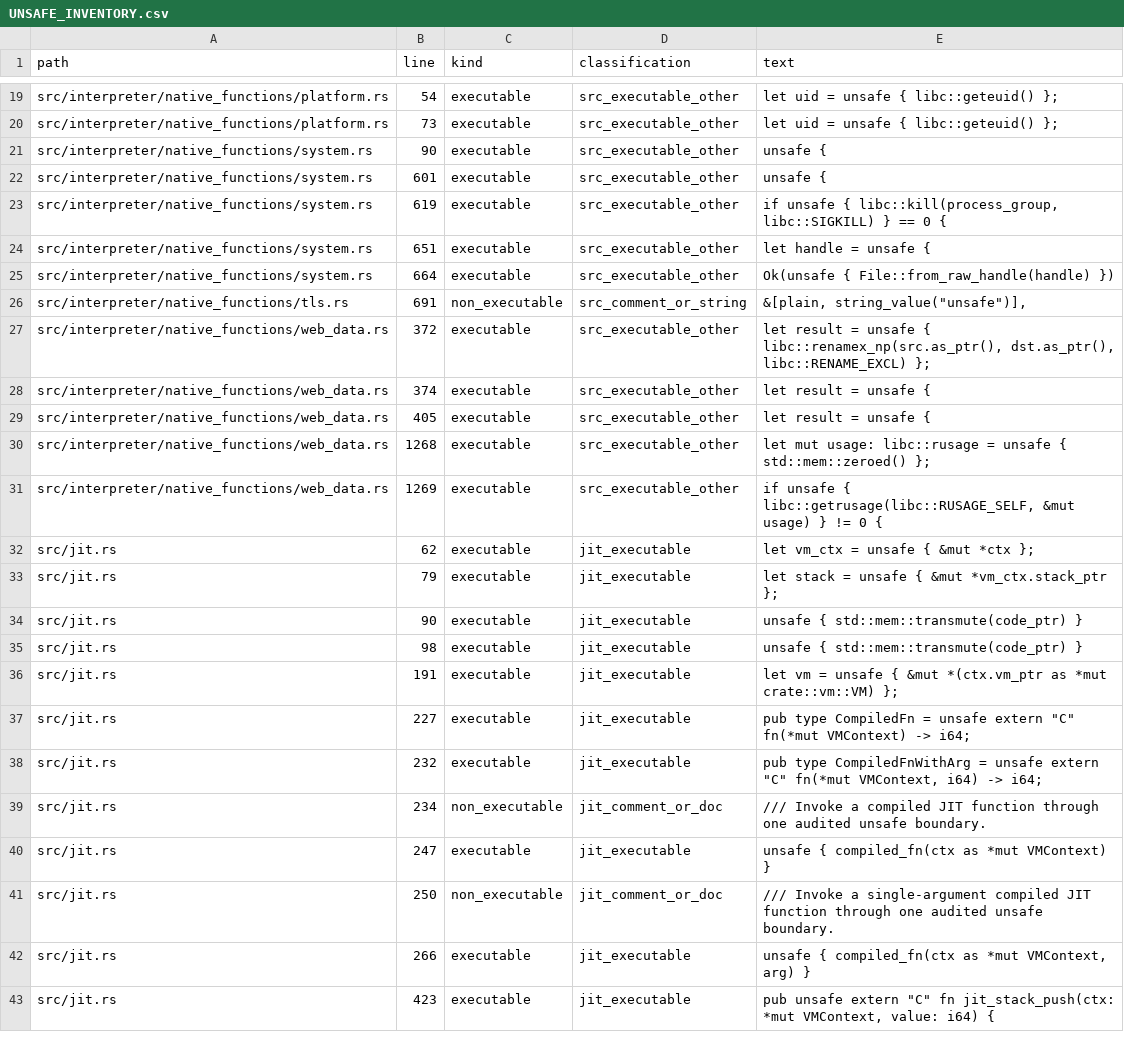
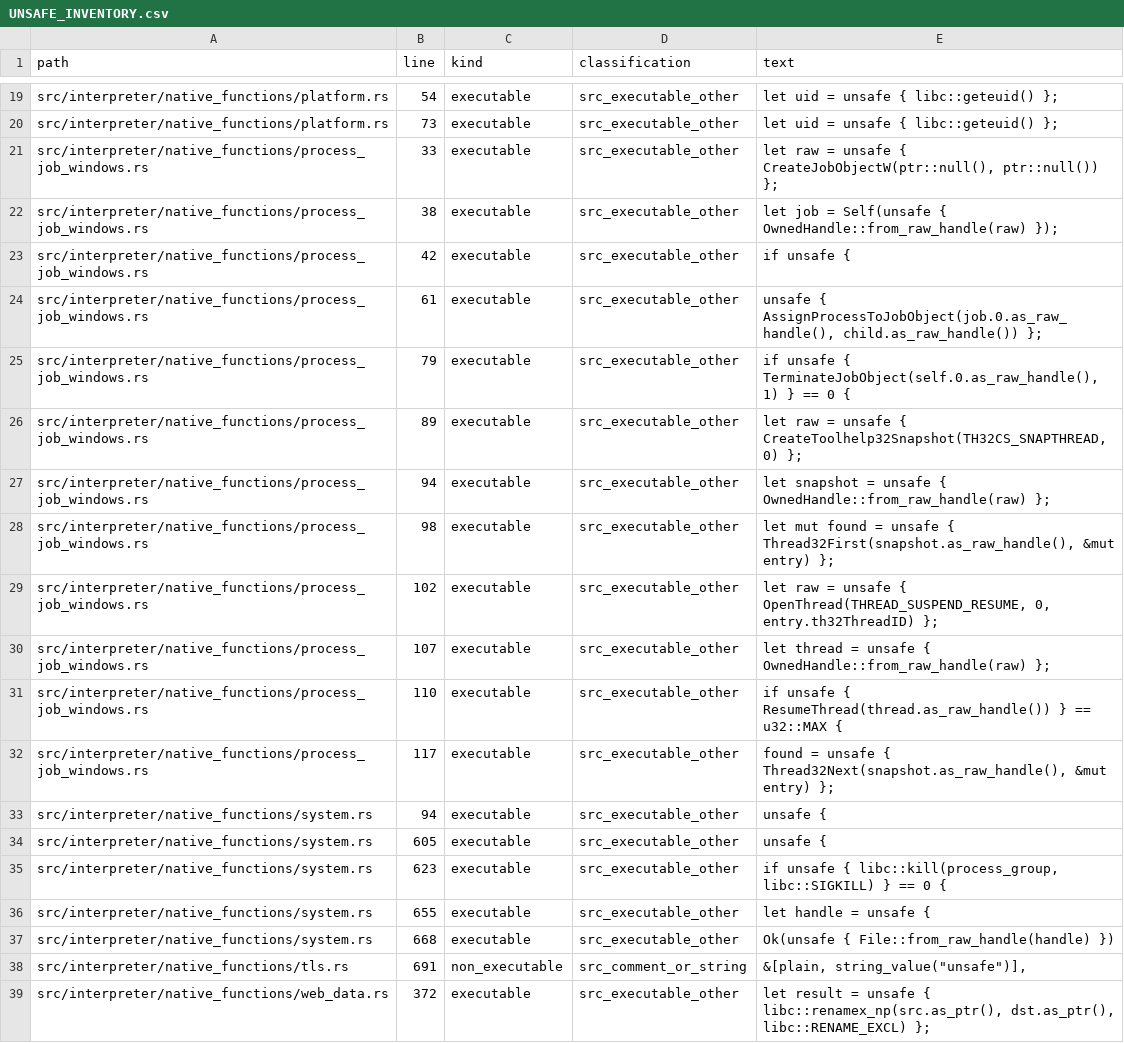
Before and after one commit to kujolang/kujo, a CSV file: docs/generated/UNSAFE_INVENTORY.csv, drawn as a sheet; only a part is shown, gaps mark what is left out; the shorter side is filled out with more unchanged rows; the diff covers the shown part only.

Commit message:
fix: share Windows ownership across runtime builds and enforce regression gates

```diff
--- a/docs/generated/UNSAFE_INVENTORY.csv
+++ b/docs/generated/UNSAFE_INVENTORY.csv
@@ -20,7 +20,19 @@ path,line,kind,classification,text
 "src/interpreter/native_functions/platform.rs",73,"executable","src_executable_other","                    let uid = unsafe { libc::geteuid() };"
-"src/interpreter/native_functions/system.rs",90,"executable","src_executable_other","        unsafe {"
-"src/interpreter/native_functions/system.rs",601,"executable","src_executable_other","    unsafe {"
-"src/interpreter/native_functions/system.rs",619,"executable","src_executable_other","        if unsafe { libc::kill(process_group, libc::SIGKILL) } == 0 {"
-"src/interpreter/native_functions/system.rs",651,"executable","src_executable_other","    let handle = unsafe {"
-"src/interpreter/native_functions/system.rs",664,"executable","src_executable_other","    Ok(unsafe { File::from_raw_handle(handle) })"
+"src/interpreter/native_functions/process_job_windows.rs",33,"executable","src_executable_other","        let raw = unsafe { CreateJobObjectW(ptr::null(), ptr::null()) };"
+"src/interpreter/native_functions/process_job_windows.rs",38,"executable","src_executable_other","        let job = Self(unsafe { OwnedHandle::from_raw_handle(raw) });"
+"src/interpreter/native_functions/process_job_windows.rs",42,"executable","src_executable_other","        if unsafe {"
+"src/interpreter/native_functions/process_job_windows.rs",61,"executable","src_executable_other","            unsafe { AssignProcessToJobObject(job.0.as_raw_handle(), child.as_raw_handle()) };"
+"src/interpreter/native_functions/process_job_windows.rs",79,"executable","src_executable_other","        if unsafe { TerminateJobObject(self.0.as_raw_handle(), 1) } == 0 {"
+"src/interpreter/native_functions/process_job_windows.rs",89,"executable","src_executable_other","    let raw = unsafe { CreateToolhelp32Snapshot(TH32CS_SNAPTHREAD, 0) };"
+"src/interpreter/native_functions/process_job_windows.rs",94,"executable","src_executable_other","    let snapshot = unsafe { OwnedHandle::from_raw_handle(raw) };"
+"src/interpreter/native_functions/process_job_windows.rs",98,"executable","src_executable_other","    let mut found = unsafe { Thread32First(snapshot.as_raw_handle(), &mut entry) };"
+"src/interpreter/native_functions/process_job_windows.rs",102,"executable","src_executable_other","            let raw = unsafe { OpenThread(THREAD_SUSPEND_RESUME, 0, entry.th32ThreadID) };"
+"src/interpreter/native_functions/process_job_windows.rs",107,"executable","src_executable_other","            let thread = unsafe { OwnedHandle::from_raw_handle(raw) };"
+"src/interpreter/native_functions/process_job_windows.rs",110,"executable","src_executable_other","            if unsafe { ResumeThread(thread.as_raw_handle()) } == u32::MAX {"
+"src/interpreter/native_functions/process_job_windows.rs",117,"executable","src_executable_other","        found = unsafe { Thread32Next(snapshot.as_raw_handle(), &mut entry) };"
+"src/interpreter/native_functions/system.rs",94,"executable","src_executable_other","        unsafe {"
+"src/interpreter/native_functions/system.rs",605,"executable","src_executable_other","    unsafe {"
+"src/interpreter/native_functions/system.rs",623,"executable","src_executable_other","        if unsafe { libc::kill(process_group, libc::SIGKILL) } == 0 {"
+"src/interpreter/native_functions/system.rs",655,"executable","src_executable_other","    let handle = unsafe {"
+"src/interpreter/native_functions/system.rs",668,"executable","src_executable_other","    Ok(unsafe { File::from_raw_handle(handle) })"
 "src/interpreter/native_functions/tls.rs",691,"non_executable","src_comment_or_string","            &[plain, string_value(""unsafe"")],"
```
Also changed, not shown: 12 removed rows elsewhere in this file, 10 other files.
